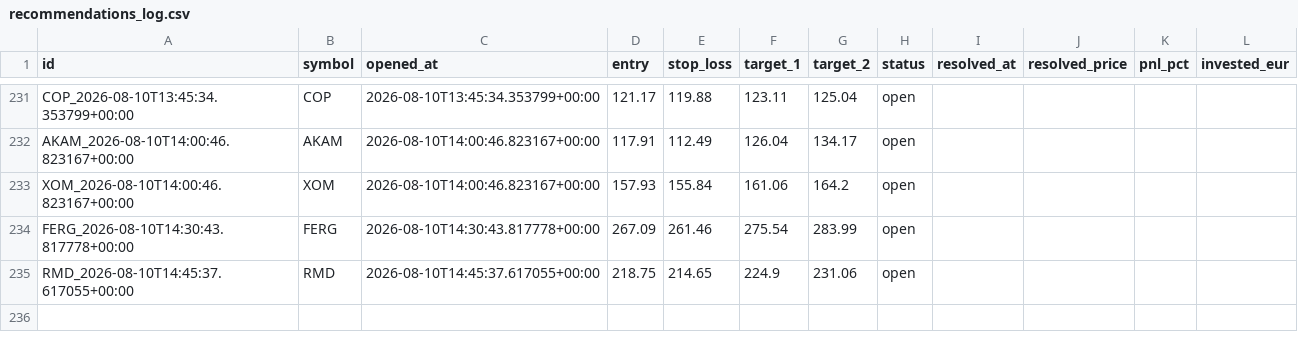
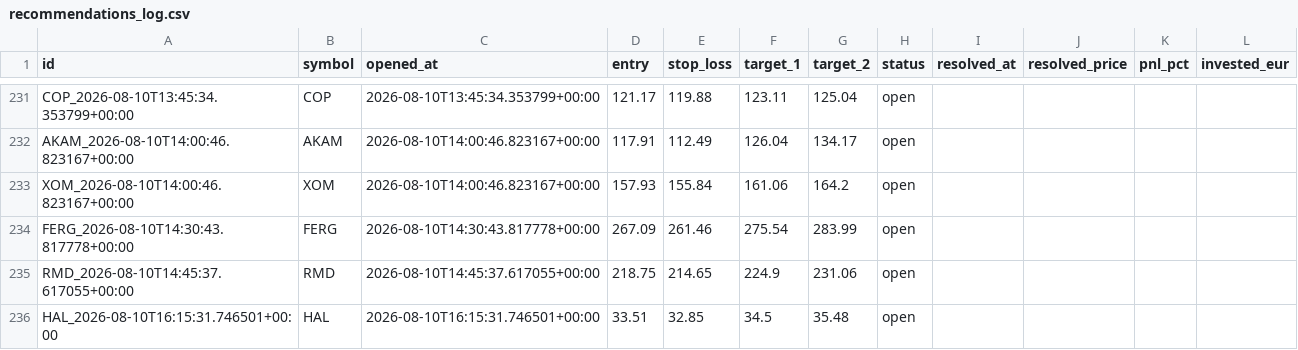
Before and after one commit to luiswolny-dot/Trading-Gehirn, a CSV file: data/recommendations_log.csv, drawn as a sheet; only a part is shown, gaps mark what is left out.

```diff
--- a/data/recommendations_log.csv
+++ b/data/recommendations_log.csv
@@ -235 +235,2 @@ FERG_2026-08-10T14:30:43.817778+00:00,FERG,2026-08-10T14:30:43.817778+00:00,267.
 RMD_2026-08-10T14:45:37.617055+00:00,RMD,2026-08-10T14:45:37.617055+00:00,218.75,214.65,224.9,231.06,open,,,,
+HAL_2026-08-10T16:15:31.746501+00:00,HAL,2026-08-10T16:15:31.746501+00:00,33.51,32.85,34.5,35.48,open,,,,
```
Also changed, not shown: 36 other files.
